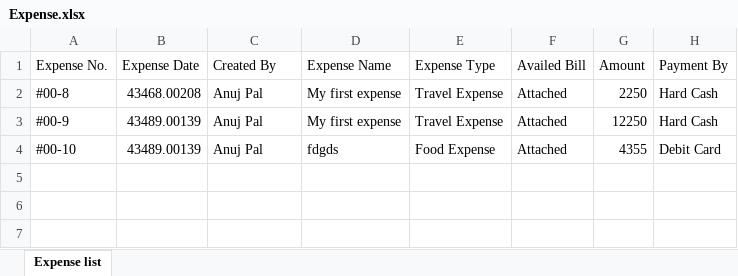
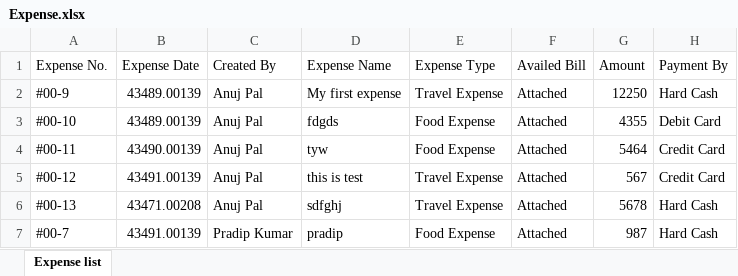
Before and after one commit to mrAnujkumarpal/getReimbursed, an Excel workbook: Expense.xlsx, sheet Expense list, drawn as a sheet; values as stored, in another font and other column widths than the file's, no borders; removed rows and columns are numbered as before the commit, all else as after; the diff names each change by its address in the sheet, - before the commit and + after, or states it on an @@ line.

```diff
--- a/Expense.xlsx (sheet Expense list)
+++ b/Expense.xlsx (sheet Expense list)
-row 2: #00-8 | 43468.00208 | Anuj Pal | My first expense | Travel Expense | Attached | 2250 | Hard Cash
+row 4: #00-11 | 43490.00139 | Anuj Pal | tyw | Food Expense | Attached | 5464 | Credit Card
+row 5: #00-12 | 43491.00139 | Anuj Pal | this is test | Travel Expense | Attached | 567 | Credit Card
+row 6: #00-13 | 43471.00208 | Anuj Pal | sdfghj | Travel Expense | Attached | 5678 | Hard Cash
+row 7: #00-7 | 43491.00139 | Pradip Kumar | pradip | Food Expense | Attached | 987 | Hard Cash
```
Also changed, not shown: 38 other files.
